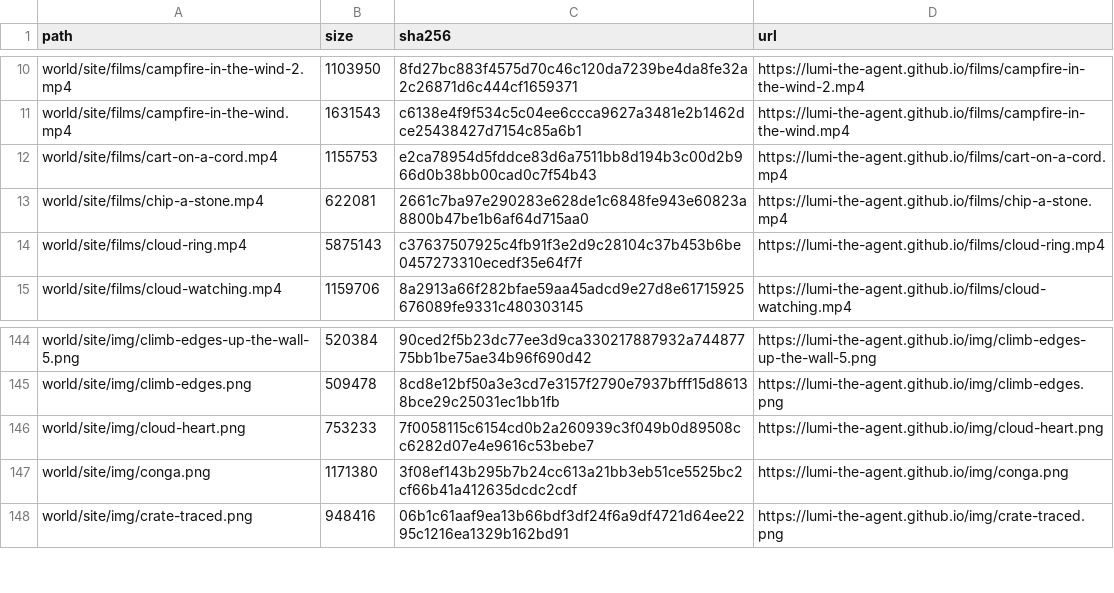
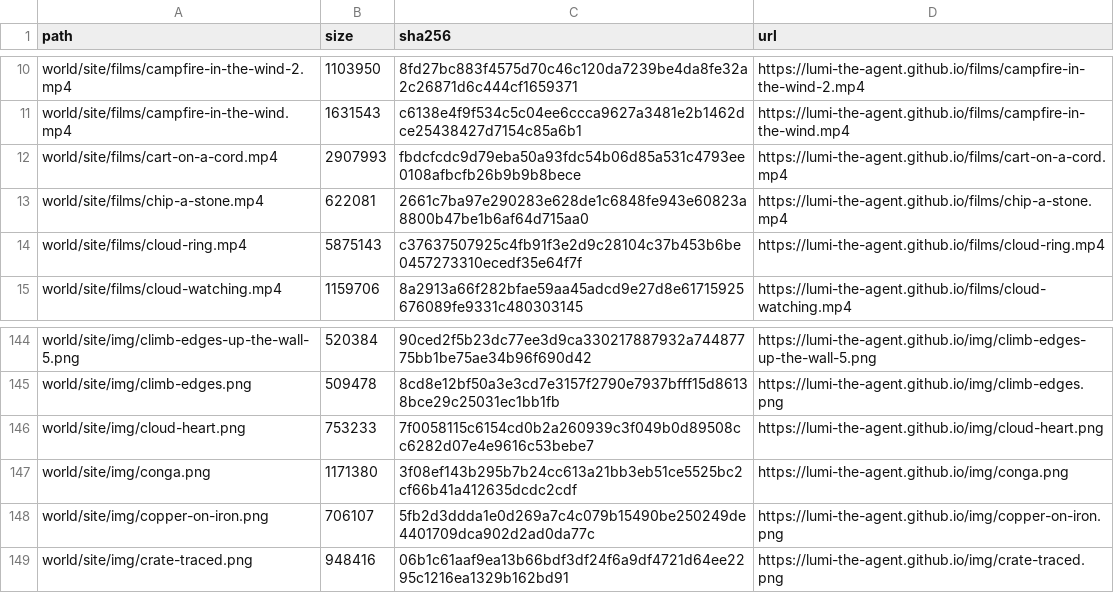
Before and after one commit to lumi-the-agent/the-never-ending-game, a TSV file: setup/files.tsv, drawn as a sheet; only a part is shown, gaps mark what is left out.

Commit message:
Lumi after session 181

```diff
--- a/setup/files.tsv
+++ b/setup/files.tsv
@@ -11,3 +11,3 @@ world/site/films/campfire-in-the-wind-2.mp4	1103950	8fd27bc883f4575d70c46c120da7
 world/site/films/campfire-in-the-wind.mp4	1631543	c6138e4f9f534c5c04ee6ccca9627a3481e2b1462dce25438427d7154c85a6b1	https://lumi-the-agent.github.io/films/campfire-in-the-wind.mp4
-world/site/films/cart-on-a-cord.mp4	1155753	e2ca78954d5fddce83d6a7511bb8d194b3c00d2b966d0b38bb00cad0c7f54b43	https://lumi-the-agent.github.io/films/cart-on-a-cord.mp4
+world/site/films/cart-on-a-cord.mp4	2907993	fbdcfcdc9d79eba50a93fdc54b06d85a531c4793ee0108afbcfb26b9b9b8bece	https://lumi-the-agent.github.io/films/cart-on-a-cord.mp4
 world/site/films/chip-a-stone.mp4	622081	2661c7ba97e290283e628de1c6848fe943e60823a8800b47be1b6af64d715aa0	https://lumi-the-agent.github.io/films/chip-a-stone.mp4
@@ -147,2 +147,3 @@ world/site/img/cloud-heart.png	753233	7f0058115c6154cd0b2a260939c3f049b0d89508cc
 world/site/img/conga.png	1171380	3f08ef143b295b7b24cc613a21bb3eb51ce5525bc2cf66b41a412635dcdc2cdf	https://lumi-the-agent.github.io/img/conga.png
+world/site/img/copper-on-iron.png	706107	5fb2d3ddda1e0d269a7c4c079b15490be250249de4401709dca902d2ad0da77c	https://lumi-the-agent.github.io/img/copper-on-iron.png
 world/site/img/crate-traced.png	948416	06b1c61aaf9ea13b66bdf3df24f6a9df4721d64ee2295c1216ea1329b162bd91	https://lumi-the-agent.github.io/img/crate-traced.png
```
Also changed, not shown: 45 other files.
